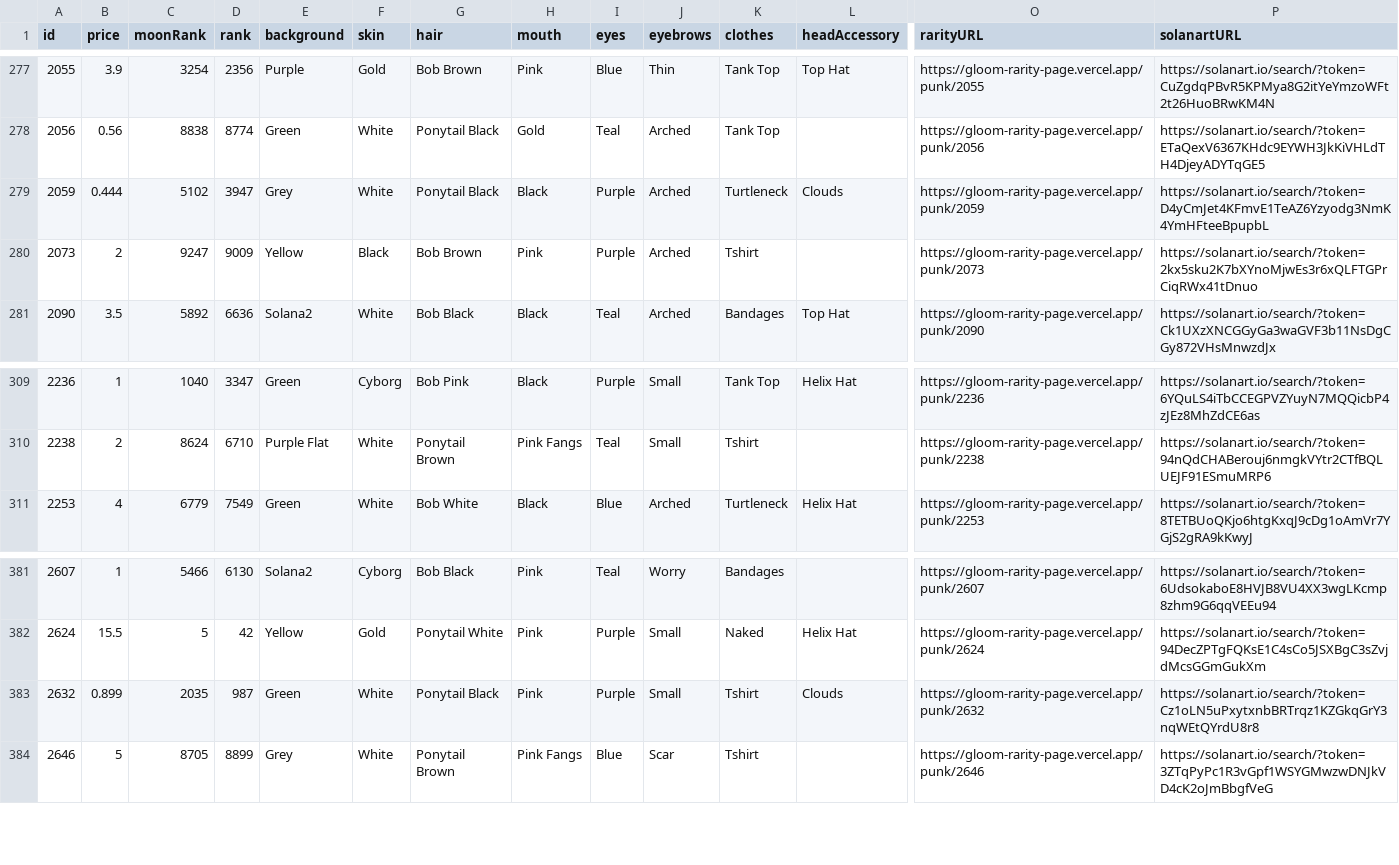
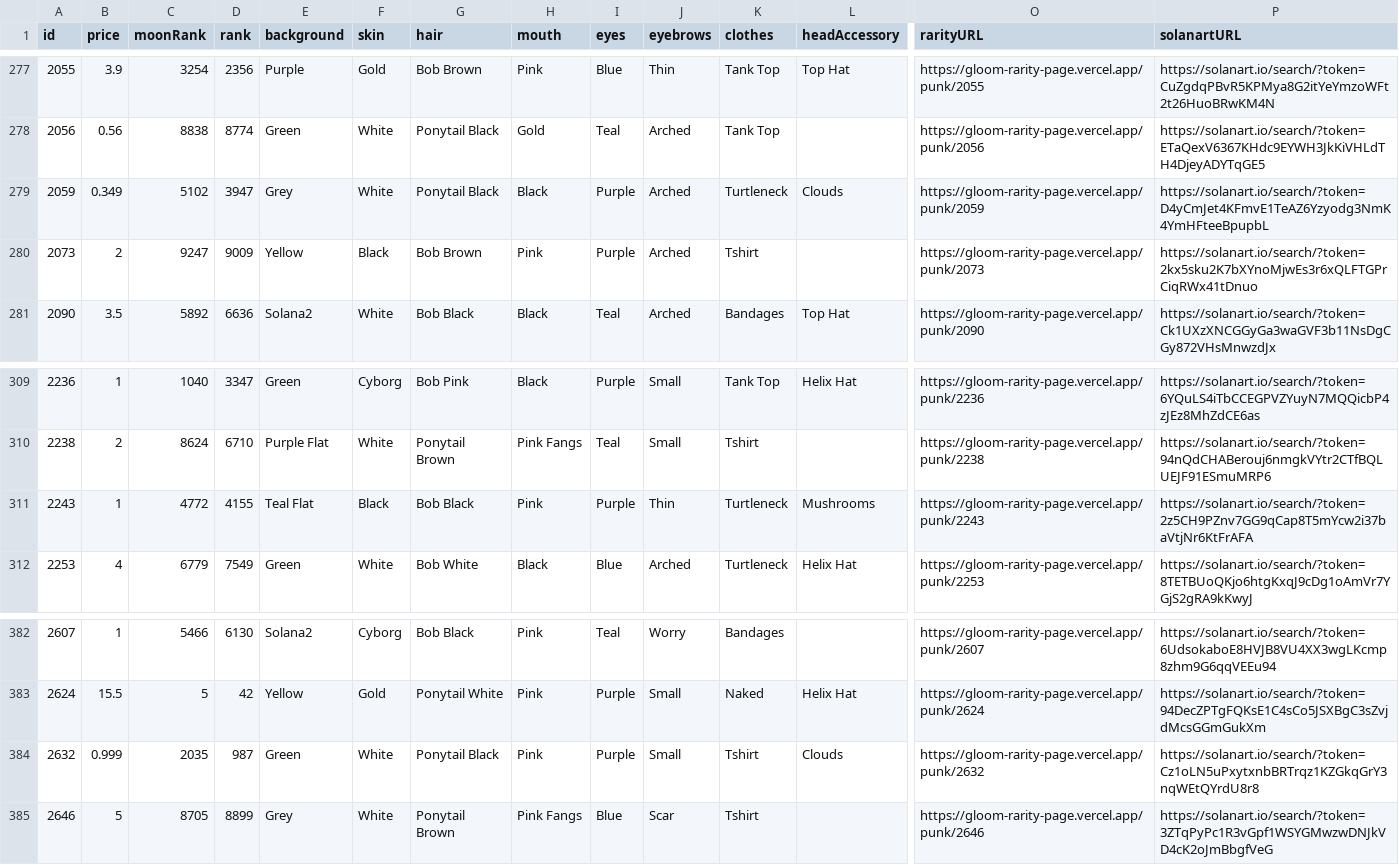
Before and after one commit to braposo/gloom-monitor, a CSV file: gloom-data-solanart.csv, drawn as a sheet; only a part is shown, gaps mark what is left out; addresses are those after the commit; rows hold the shown columns only; the diff names each change by its address in the sheet, - before the commit and + after, or states it on an @@ line.

Commit message:
Flat: latest data (2021-11-30T23:22:03.217Z) {   "date": "2021-11-30T23:22:03.217Z",   "files": [     {       "name": "gloom-data-magiceden.csv",       "deltaBytes": -1,       "source": "https://api-mainnet.magiceden.io/rpc/getListedNFTsByQuery?q=%7B%22%24match%22%3A%7B%22collectionSymbol%22%3A%22gloom_punk_club%22%7D%2C%22%24sort%22%3A%7B%22takerAmount%22%3A1%2C%22createdAt%22%3A-1%7D%7D"     },     {       "name": "gloom-picks-magiceden.csv",       "deltaBytes": -1,       "source": "https://api-mainnet.magiceden.io/rpc/getListedNFTsByQuery?q=%7B%22%24match%22%3A%7B%22collectionSymbol%22%3A%22gloom_punk_club%22%7D%2C%22%24sort%22%3A%7B%22takerAmount%22%3A1%2C%22createdAt%22%3A-1%7D%7D"     },     {       "name": "gloom-data-solanart.csv",       "deltaBytes": 210,       "source": "https://qzlsklfacc.medianetwork.cloud/nft_for_sale?collection=gloompunk"     }   ] }

```diff
--- a/gloom-data-solanart.csv
+++ b/gloom-data-solanart.csv
-B279 (price): 0.444
+B279 (price): 0.349
+row 311: 2243 | 1 | 4772 | 4155 | Teal Flat | Black | Bob Black | Pink | Purple | Thin | Turtleneck | Mushrooms | https://gloom-rarity-page.vercel.app/punk/2243 | https://solanart.io/search/?token=2z5CH9PZnv7GG9qCap8T5mYcw2i37baVtjNr6KtFrAFA
-B384 (price): 0.899
+B384 (price): 0.999
```
Also changed, not shown: gloom-data-magiceden.csv, gloom-picks-magiceden.csv.
